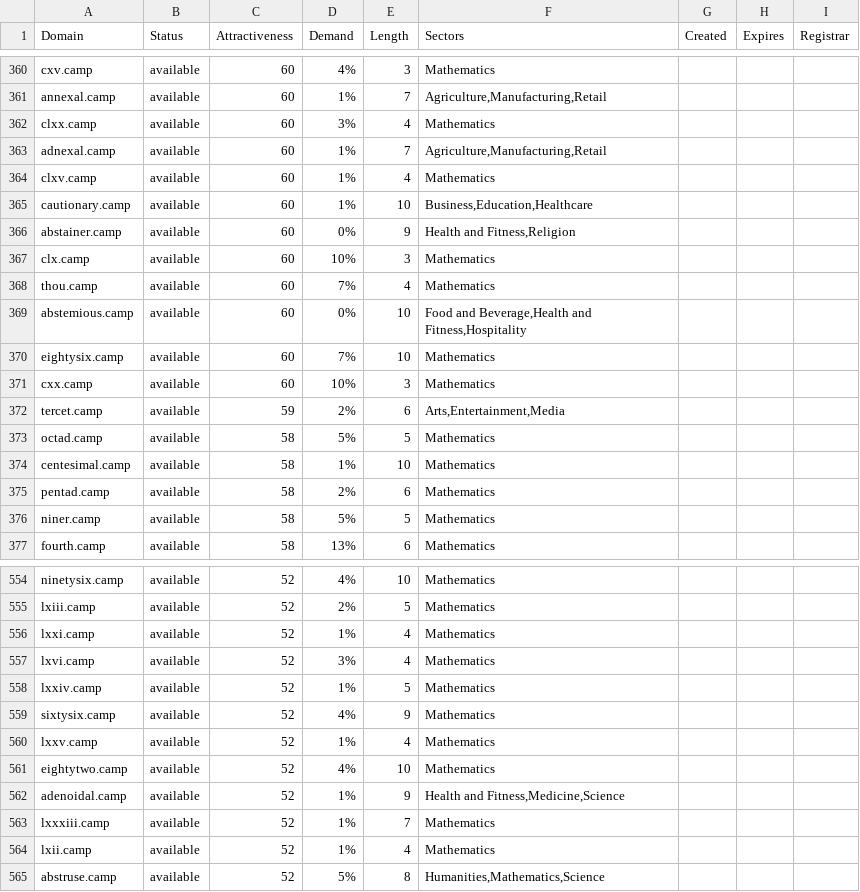
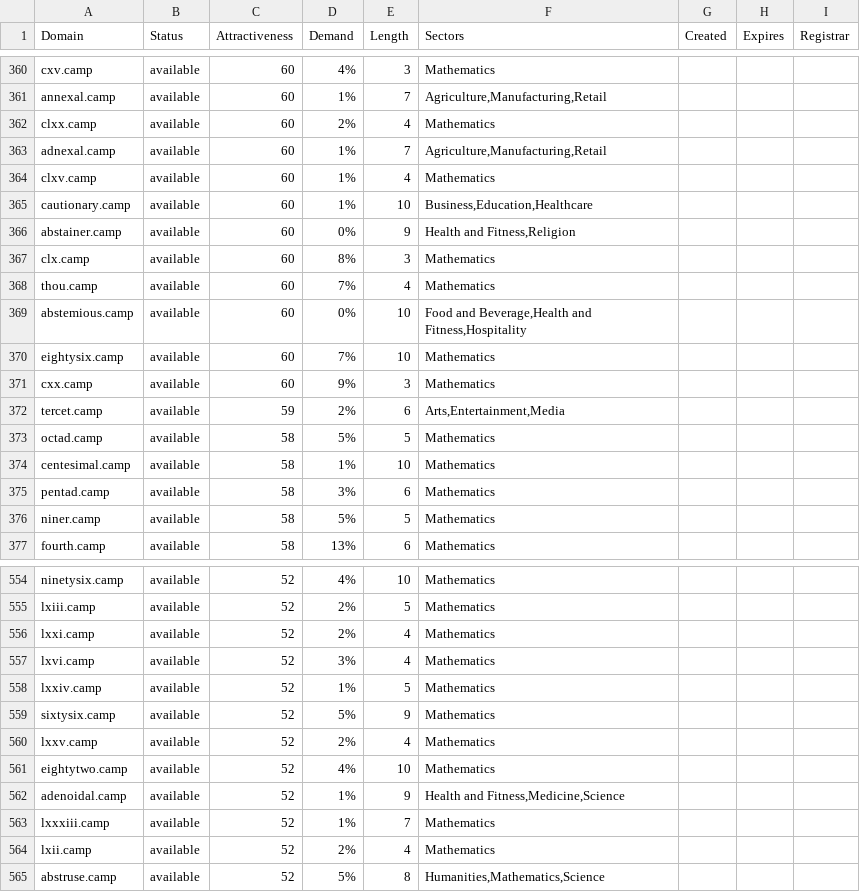
Before and after one commit to UniqueDomains/camp-oneword-domains, a CSV file: camp.csv, drawn as a sheet; only a part is shown, gaps mark what is left out; the diff covers the shown part only.

```diff
--- a/camp.csv
+++ b/camp.csv
@@ -361,3 +361,3 @@ cxv.camp,available,60,4%,3,Mathematics,,,
 annexal.camp,available,60,1%,7,"Agriculture,Manufacturing,Retail",,,
-clxx.camp,available,60,3%,4,Mathematics,,,
+clxx.camp,available,60,2%,4,Mathematics,,,
 adnexal.camp,available,60,1%,7,"Agriculture,Manufacturing,Retail",,,
@@ -366,3 +366,3 @@ cautionary.camp,available,60,1%,10,"Business,Education,Healthcare",,,
 abstainer.camp,available,60,0%,9,"Health and Fitness,Religion",,,
-clx.camp,available,60,10%,3,Mathematics,,,
+clx.camp,available,60,8%,3,Mathematics,,,
 thou.camp,available,60,7%,4,Mathematics,,,
@@ -370,3 +370,3 @@ abstemious.camp,available,60,0%,10,"Food and Beverage,Health and Fitness,Hospita
 eightysix.camp,available,60,7%,10,Mathematics,,,
-cxx.camp,available,60,10%,3,Mathematics,,,
+cxx.camp,available,60,9%,3,Mathematics,,,
 tercet.camp,available,59,2%,6,"Arts,Entertainment,Media",,,
@@ -374,3 +374,3 @@ octad.camp,available,58,5%,5,Mathematics,,,
 centesimal.camp,available,58,1%,10,Mathematics,,,
-pentad.camp,available,58,2%,6,Mathematics,,,
+pentad.camp,available,58,3%,6,Mathematics,,,
 niner.camp,available,58,5%,5,Mathematics,,,
@@ -555,7 +555,7 @@ ninetysix.camp,available,52,4%,10,Mathematics,,,
 lxiii.camp,available,52,2%,5,Mathematics,,,
-lxxi.camp,available,52,1%,4,Mathematics,,,
+lxxi.camp,available,52,2%,4,Mathematics,,,
 lxvi.camp,available,52,3%,4,Mathematics,,,
 lxxiv.camp,available,52,1%,5,Mathematics,,,
-sixtysix.camp,available,52,4%,9,Mathematics,,,
-lxxv.camp,available,52,1%,4,Mathematics,,,
+sixtysix.camp,available,52,5%,9,Mathematics,,,
+lxxv.camp,available,52,2%,4,Mathematics,,,
 eightytwo.camp,available,52,4%,10,Mathematics,,,
@@ -563,3 +563,3 @@ adenoidal.camp,available,52,1%,9,"Health and Fitness,Medicine,Science",,,
 lxxxiii.camp,available,52,1%,7,Mathematics,,,
-lxii.camp,available,52,1%,4,Mathematics,,,
+lxii.camp,available,52,2%,4,Mathematics,,,
 abstruse.camp,available,52,5%,8,"Humanities,Mathematics,Science",,,
```
Also changed, not shown: 51 edited cells elsewhere in this file, 2 other files.
